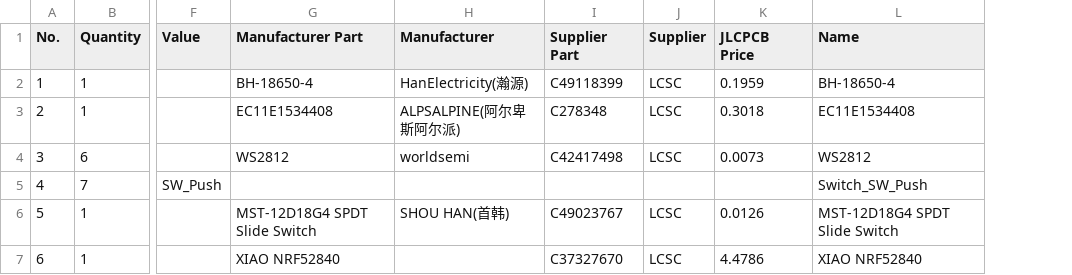
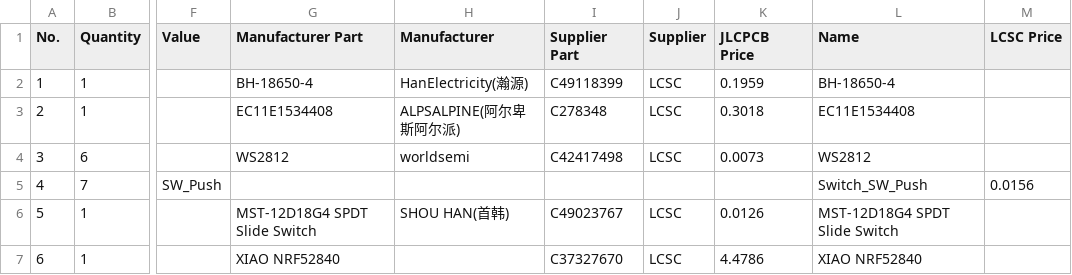
Before and after one commit to maciusiomek/SwiChain, a CSV file: BOM_Board1_PCB1_2026-10-09.csv, drawn as a sheet; only a part is shown, gaps mark what is left out; the diff names each change by its address in the sheet, - before the commit and + after, or states it on an @@ line.

Commit message:
Add files via upload

```diff
--- a/BOM_Board1_PCB1_2026-10-09.csv
+++ b/BOM_Board1_PCB1_2026-10-09.csv
+column M (LCSC Price), row 5: 0.0156
```
